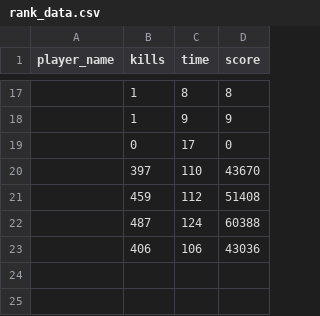
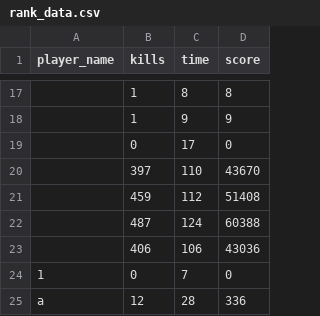
Before and after one commit to ARG-NCTU/oop-proj-survive, a CSV file: rank_data.csv, drawn as a sheet; only a part is shown, gaps mark what is left out; the diff names each change by its address in the sheet, - before the commit and + after, or states it on an @@ line.

```diff
--- a/rank_data.csv
+++ b/rank_data.csv
+row 24: 1 | 0 | 7 | 0
+row 25: a | 12 | 28 | 336
```
Also changed, not shown: 5 other files.
